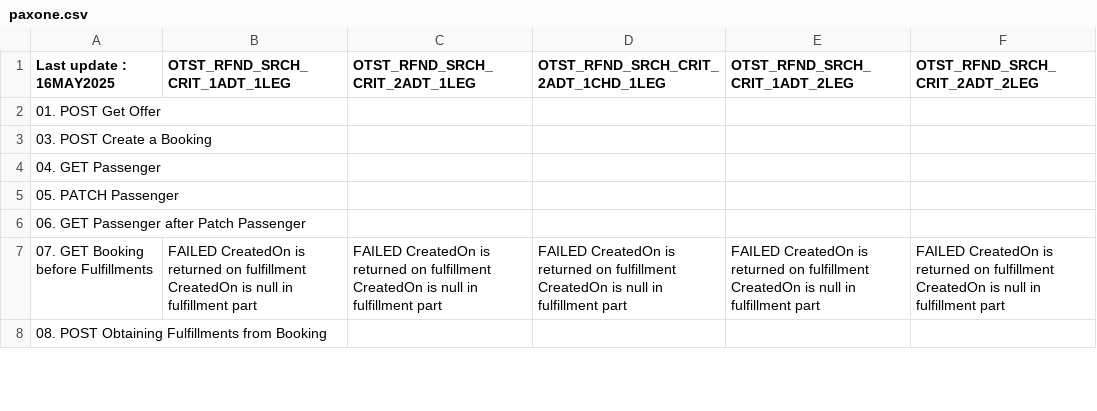
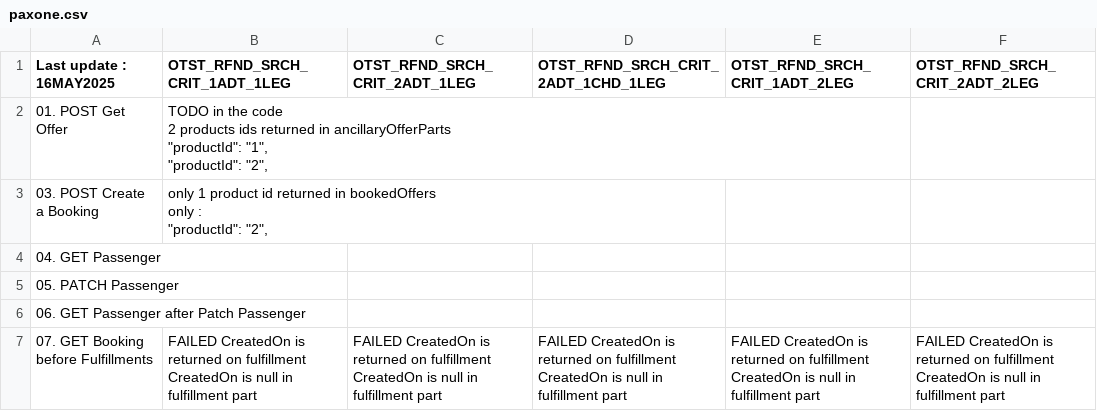
Before and after one commit to UnionInternationalCheminsdeFer/OSDM-testing, a CSV file: sanboxes_behaviors/paxone.csv, drawn as a sheet; only a part is shown; the shorter side is filled out with more unchanged rows.

Commit message:
V1.4.1 - sandboxes behavior

```diff
--- a/sanboxes_behaviors/paxone.csv
+++ b/sanboxes_behaviors/paxone.csv
@@ -1,4 +1,10 @@
 Last update : 16MAY2025,OTST_RFND_SRCH_CRIT_1ADT_1LEG,OTST_RFND_SRCH_CRIT_2ADT_1LEG,OTST_RFND_SRCH_CRIT_2ADT_1CHD_1LEG,OTST_RFND_SRCH_CRIT_1ADT_2LEG,OTST_RFND_SRCH_CRIT_2ADT_2LEG
-01. POST Get Offer,,,,,
-03. POST Create a Booking,,,,,
+01. POST Get Offer,"TODO in the code
+
+2 products ids returned in ancillaryOfferParts
+""productId"": ""1"",
+""productId"": ""2"",",,,,
+03. POST Create a Booking,"only 1 product id returned in bookedOffers
+only :
+""productId"": ""2"",",,,,
 04. GET Passenger,,,,,
```
